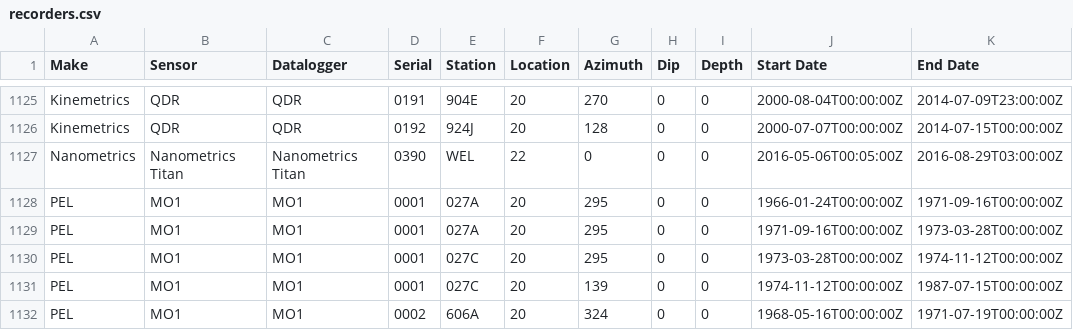
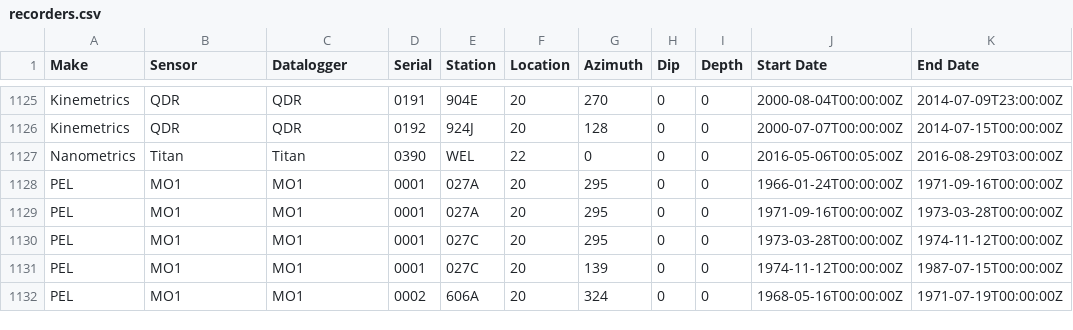
Before and after one commit to GeoNet/delta, a CSV file: install/recorders.csv, drawn as a sheet; only a part is shown, gaps mark what is left out.

```diff
--- a/install/recorders.csv
+++ b/install/recorders.csv
@@ -1126,3 +1126,3 @@ Kinemetrics,QDR,QDR,0191,904E,20,270,0,0,2000-08-04T00:00:00Z,2014-07-09T23:00:0
 Kinemetrics,QDR,QDR,0192,924J,20,128,0,0,2000-07-07T00:00:00Z,2014-07-15T00:00:00Z
-Nanometrics,Nanometrics Titan,Nanometrics Titan,0390,WEL,22,0,0,0,2016-05-06T00:05:00Z,2016-08-29T03:00:00Z
+Nanometrics,Titan,Titan,0390,WEL,22,0,0,0,2016-05-06T00:05:00Z,2016-08-29T03:00:00Z
 PEL,MO1,MO1,0001,027A,20,295,0,0,1966-01-24T00:00:00Z,1971-09-16T00:00:00Z
```
Also changed, not shown: assets/recorders.csv, assets/sensors.csv, 4 other files.
